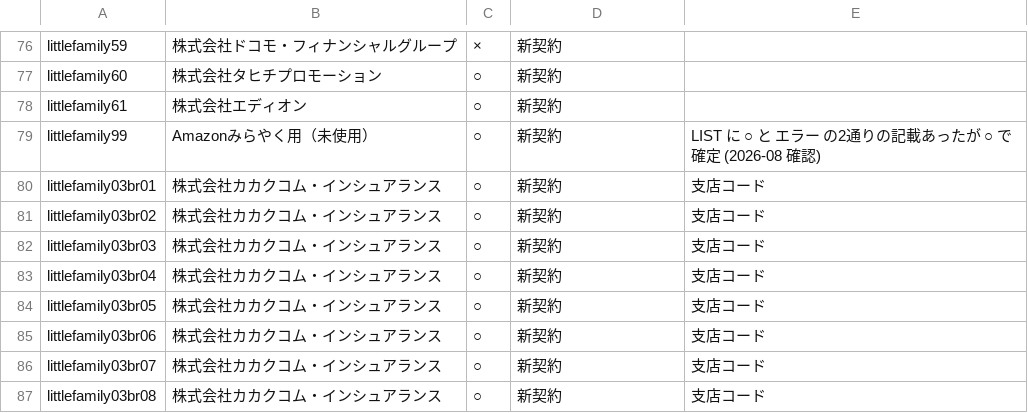
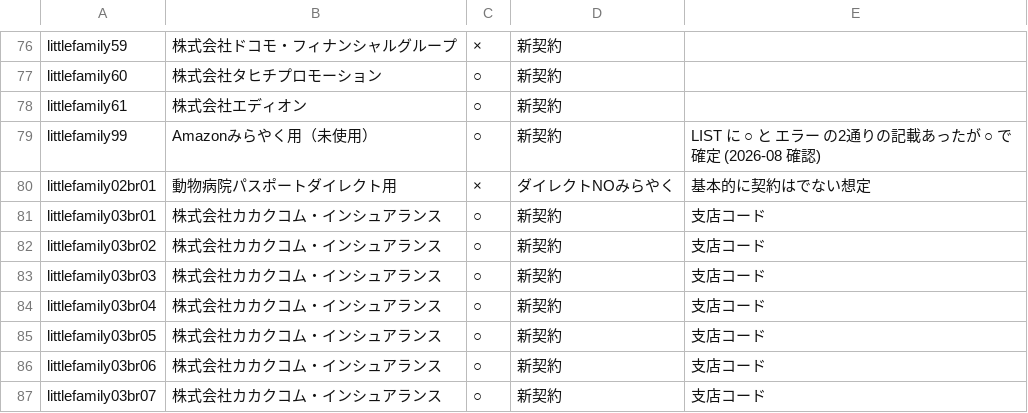
Before and after one commit to yusukeozawa-crypto/claudecode, a TSV file: config/agency-master.tsv, drawn as a sheet; only a part is shown, gaps mark what is left out; the shorter side is filled out with more unchanged rows; the diff names each change by its address in the sheet, - before the commit and + after, or states it on an @@ line.

```diff
--- a/config/agency-master.tsv
+++ b/config/agency-master.tsv
+row 80: littlefamily02br01 | 動物病院パスポートダイレクト用 | × | ダイレクトNOみらやく | 基本的に契約はでない想定
```
Also changed, not shown: 1 other file.
